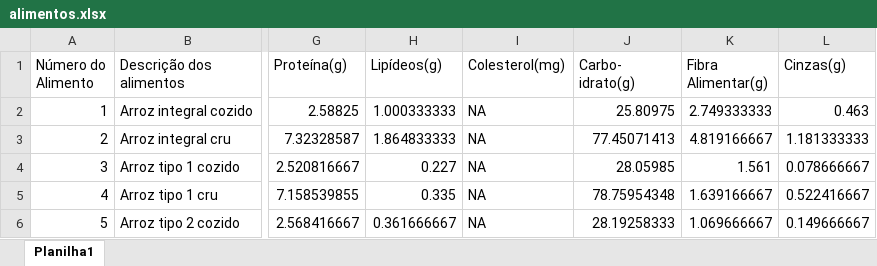
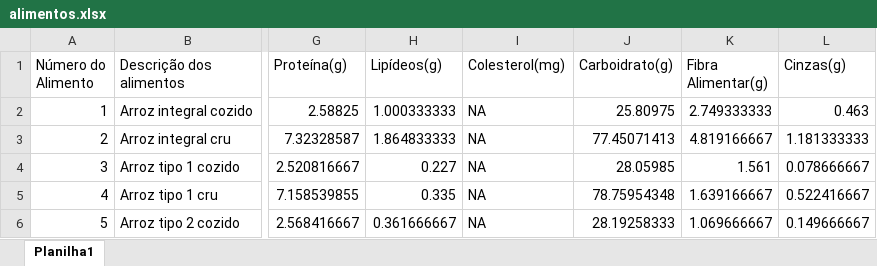
Before and after one commit to Guilherme-Nichio/ModeloRiver---Aplicativo-de-saude, an Excel workbook: alimentos.xlsx, sheet Planilha1, drawn as a sheet; only a part is shown, gaps mark what is left out; values as stored, in another font and other column widths than the file's, no borders; the diff names each change by its address in the sheet, - before the commit and + after, or states it on an @@ line.

```diff
--- a/alimentos.xlsx (sheet Planilha1)
+++ b/alimentos.xlsx (sheet Planilha1)
-J1: Carbo- idrato(g)
+J1: Carboidrato(g)
```
Also changed, not shown: 6 other files.
